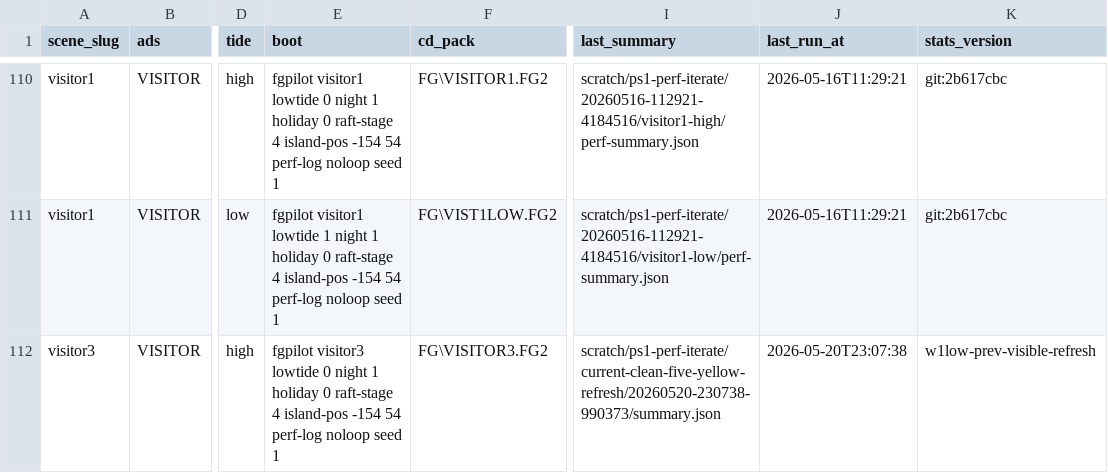
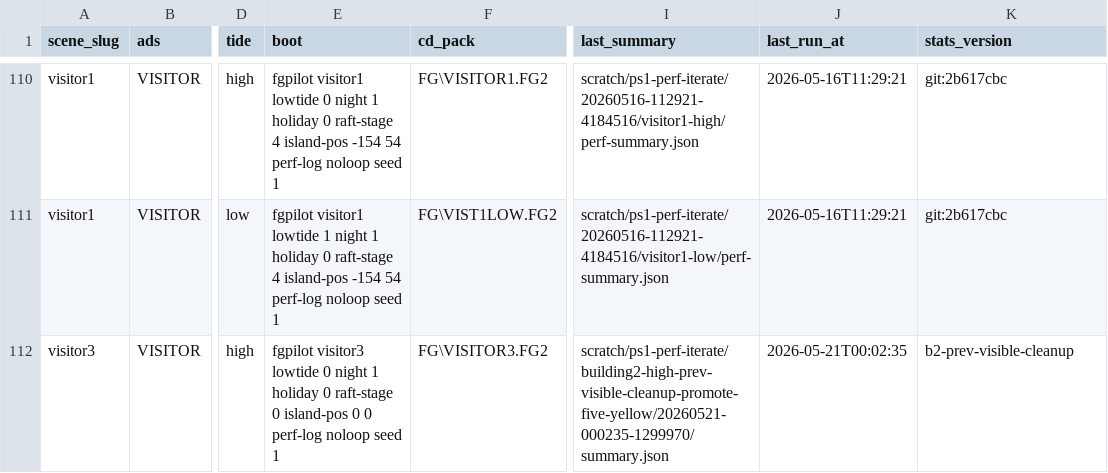
Before and after one commit to huntergdavis/johnny-castaway-ps1, a CSV file: docs/ps1/performance-scene-matrix.csv, drawn as a sheet; only a part is shown, gaps mark what is left out; the diff covers the shown part only; the diff names each change by its address in the sheet, - before the commit and + after, or states it on an @@ line.

```diff
--- a/docs/ps1/performance-scene-matrix.csv
+++ b/docs/ps1/performance-scene-matrix.csv
-E112 (boot): …0 raft-stage 4 island-pos -154 54 perf-log noloop…
+E112 (boot): …0 raft-stage 0 island-pos 0 0 perf-log noloop…
-I112 (last_summary): scratch/ps1-perf-iterate/current-clean-five-yellow-refresh/20260520-230738-990373/summary.json
+I112 (last_summary): scratch/ps1-perf-iterate/building2-high-prev-visible-cleanup-promote-five-yellow/20260521-000235-1299970/summary.json
-J112 (last_run_at): 2026-05-20T23:07:38
+J112 (last_run_at): 2026-05-21T00:02:35
-K112 (stats_version): w1low-prev-visible-refresh
+K112 (stats_version): b2-prev-visible-cleanup
```
Also changed, not shown: 23 edited cells elsewhere in this file, docs/ps1/performance-read-candidate-matrix.csv, docs/ps1/performance-under-green-attribution.csv, 31 other files.
